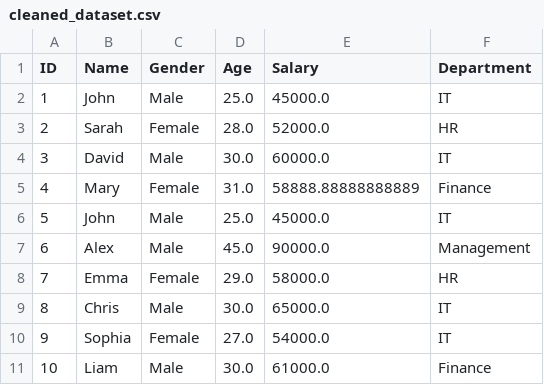
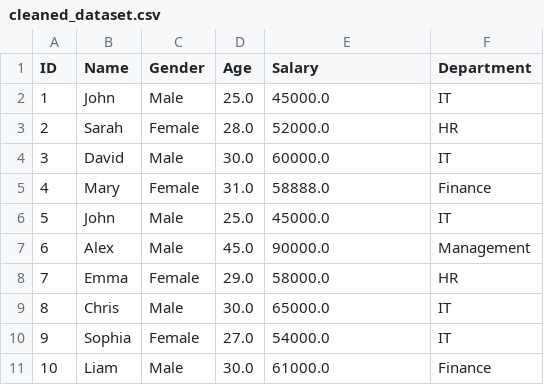
Before and after one commit to Dev-MrV/elevate_task, a CSV file: task1/cleaned_dataset.csv, drawn as a sheet.

Commit message:
Update cleaned_dataset.csv

```diff
--- a/task1/cleaned_dataset.csv
+++ b/task1/cleaned_dataset.csv
@@ -4,3 +4,3 @@ ID,Name,Gender,Age,Salary,Department
 3,David,Male,30.0,60000.0,IT
-4,Mary,Female,31.0,58888.88888888889,Finance
+4,Mary,Female,31.0,58888.0,Finance
 5,John,Male,25.0,45000.0,IT
```
